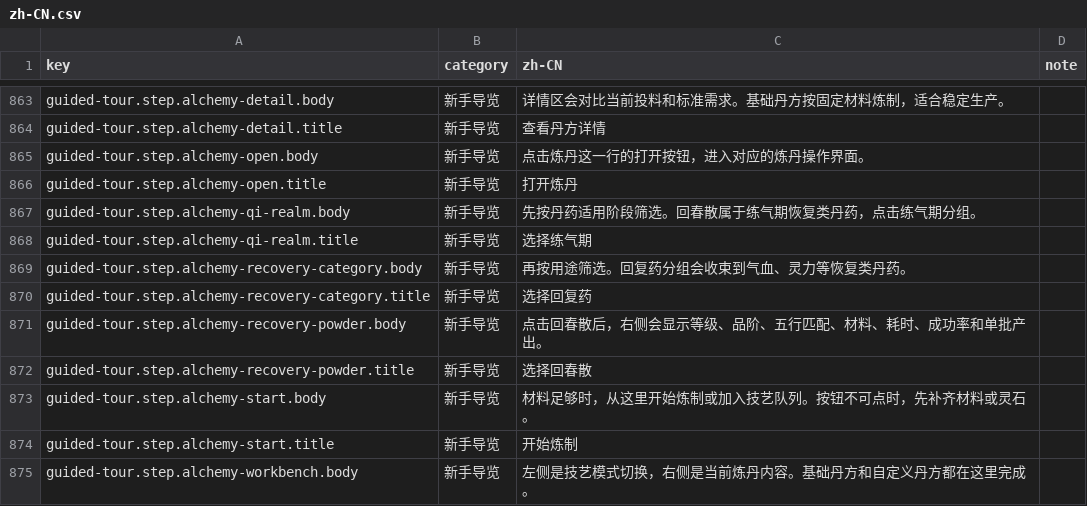
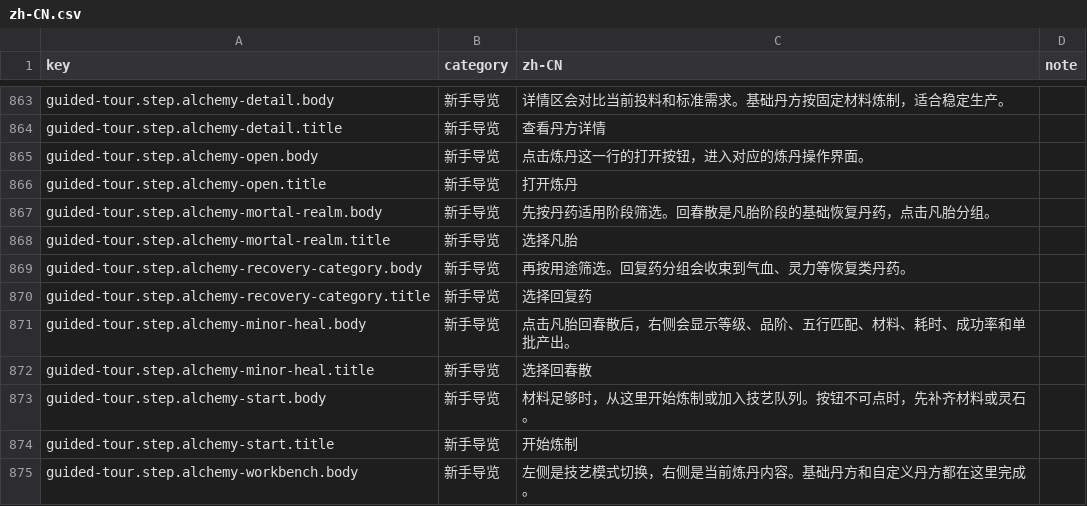
Before and after one commit to fruktoguo/daojie-yusheng, a CSV file: packages/client/src/content/i18n/zh-CN.csv, drawn as a sheet; only a part is shown, gaps mark what is left out.

Commit message:
fix(client): 炼丹导览改用凡胎回春散

```diff
--- a/packages/client/src/content/i18n/zh-CN.csv
+++ b/packages/client/src/content/i18n/zh-CN.csv
@@ -866,8 +866,8 @@ guided-tour.step.alchemy-open.body,新手导览,点击炼丹这一行的打开
 guided-tour.step.alchemy-open.title,新手导览,打开炼丹,
-guided-tour.step.alchemy-qi-realm.body,新手导览,先按丹药适用阶段筛选。回春散属于练气期恢复类丹药，点击练气期分组。,
-guided-tour.step.alchemy-qi-realm.title,新手导览,选择练气期,
+guided-tour.step.alchemy-mortal-realm.body,新手导览,先按丹药适用阶段筛选。回春散是凡胎阶段的基础恢复丹药，点击凡胎分组。,
+guided-tour.step.alchemy-mortal-realm.title,新手导览,选择凡胎,
 guided-tour.step.alchemy-recovery-category.body,新手导览,再按用途筛选。回复药分组会收束到气血、灵力等恢复类丹药。,
 guided-tour.step.alchemy-recovery-category.title,新手导览,选择回复药,
-guided-tour.step.alchemy-recovery-powder.body,新手导览,点击回春散后，右侧会显示等级、品阶、五行匹配、材料、耗时、成功率和单批产出。,
-guided-tour.step.alchemy-recovery-powder.title,新手导览,选择回春散,
+guided-tour.step.alchemy-minor-heal.body,新手导览,点击凡胎回春散后，右侧会显示等级、品阶、五行匹配、材料、耗时、成功率和单批产出。,
+guided-tour.step.alchemy-minor-heal.title,新手导览,选择回春散,
 guided-tour.step.alchemy-start.body,新手导览,材料足够时，从这里开始炼制或加入技艺队列。按钮不可点时，先补齐材料或灵石。,
```
Also changed, not shown: 2 other files.
